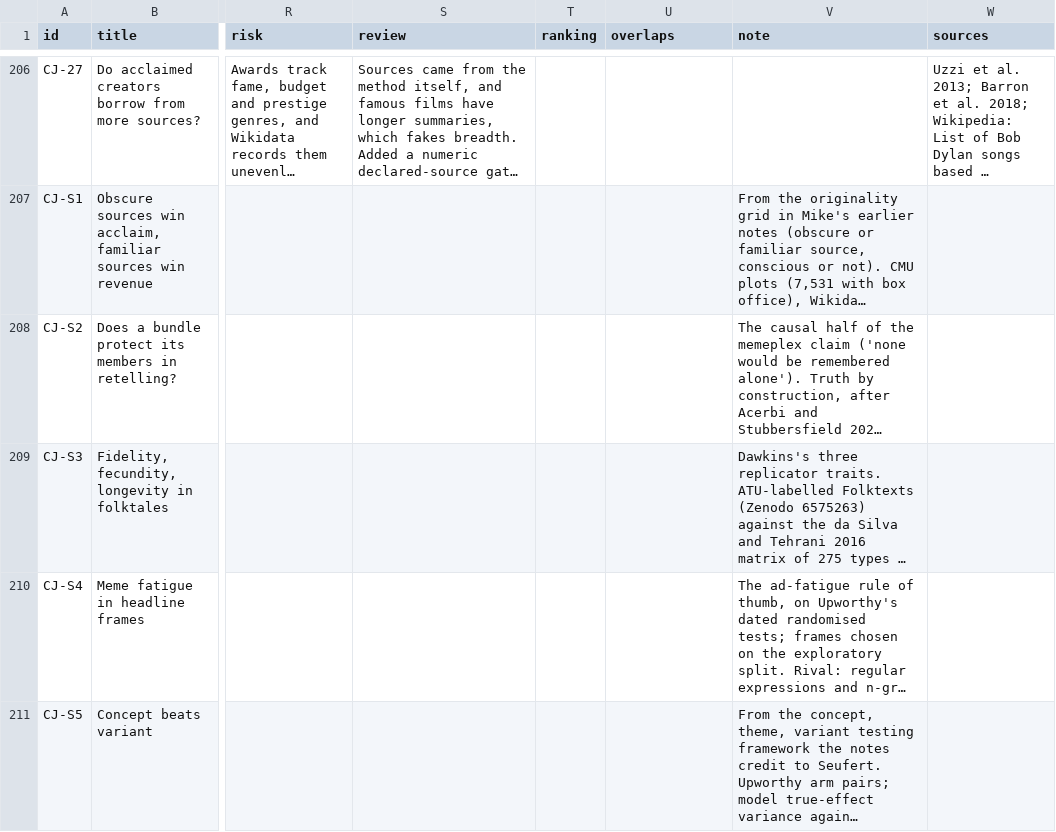
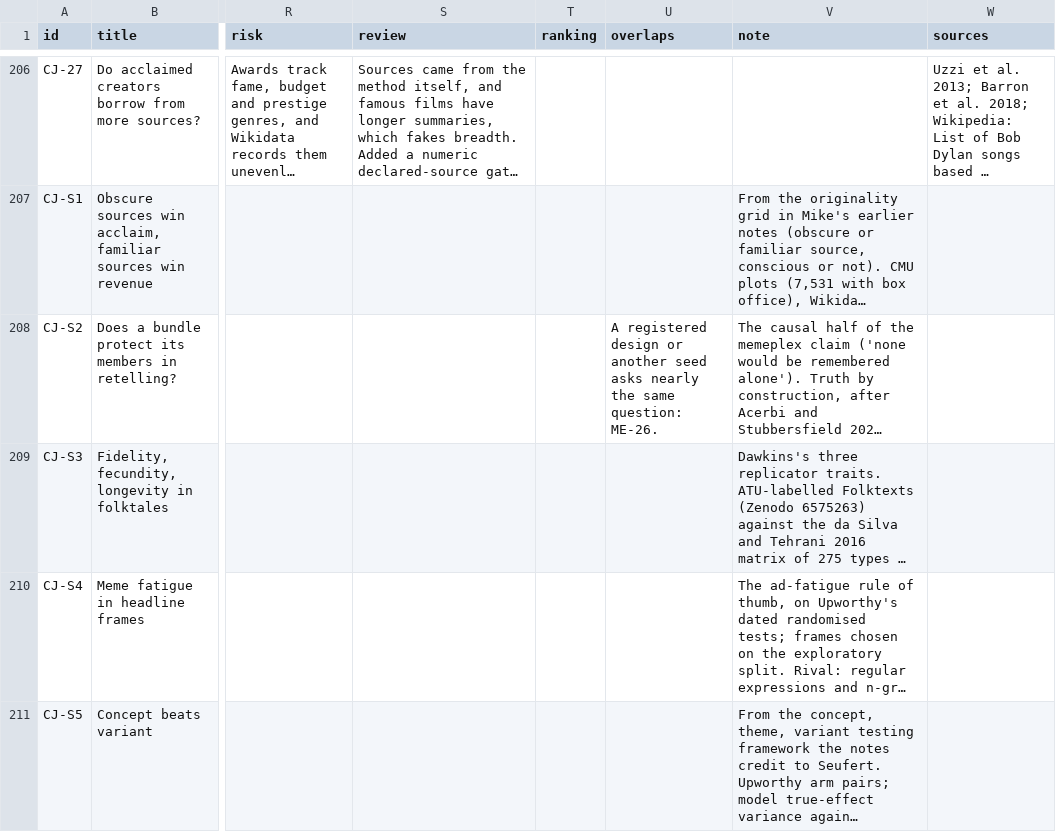
Before and after one commit to hammer-mt/phylomemetics, a CSV file: roadmap/ideas.csv, drawn as a sheet; only a part is shown, gaps mark what is left out; long unchanged cells end in …; the diff covers the shown part only; the diff names each change by its address in the sheet, - before the commit and + after, or states it on an @@ line.

```diff
--- a/roadmap/ideas.csv
+++ b/roadmap/ideas.csv
-U208 (overlaps): (empty)
+U208 (overlaps): A registered design or another seed asks nearly the same question: ME-26.
```
Also changed, not shown: 4 added rows and 29 edited cells elsewhere in this file, 17 other files.
